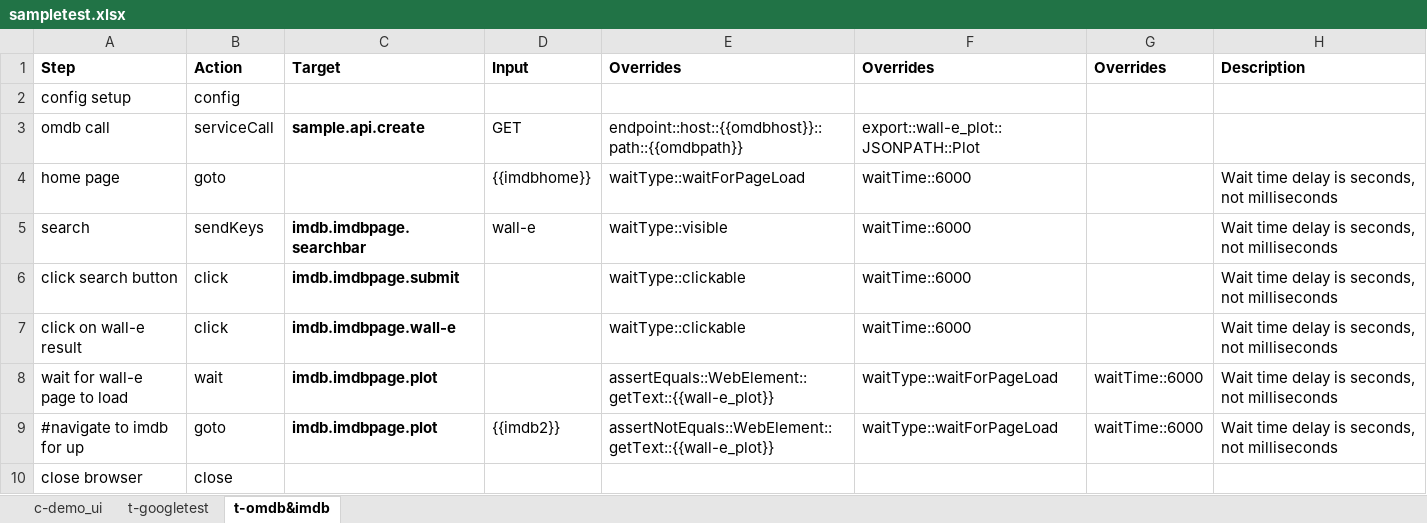
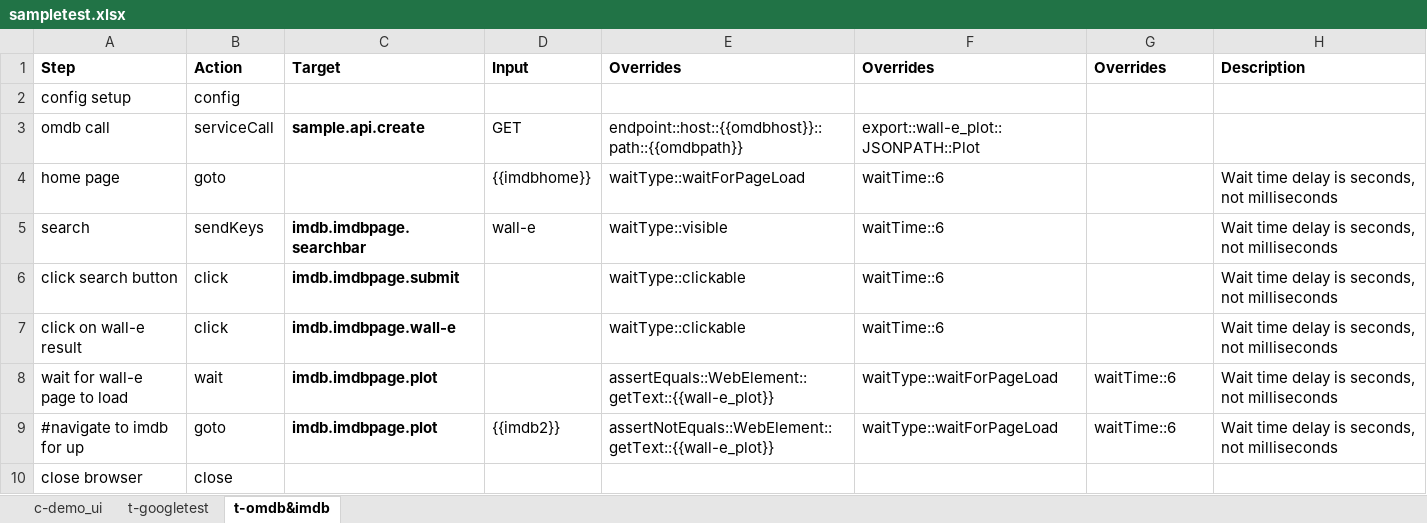
Before and after one commit to tmobile/codeless, an Excel workbook: example_usage/suites/sampletest.xlsx, sheet t-omdb&imdb, drawn as a sheet; values as stored, in another font and other column widths than the file's, no borders; the diff names each change by its address in the sheet, - before the commit and + after, or states it on an @@ line.

Commit message:
Re-update the spreasheet with "seconds" value vice "milliseconds" value

```diff
--- a/example_usage/suites/sampletest.xlsx (sheet t-omdb&imdb)
+++ b/example_usage/suites/sampletest.xlsx (sheet t-omdb&imdb)
-F4:F7: waitTime::6000
+F4:F7: waitTime::6
-G8:G9: waitTime::6000
+G8:G9: waitTime::6
```
